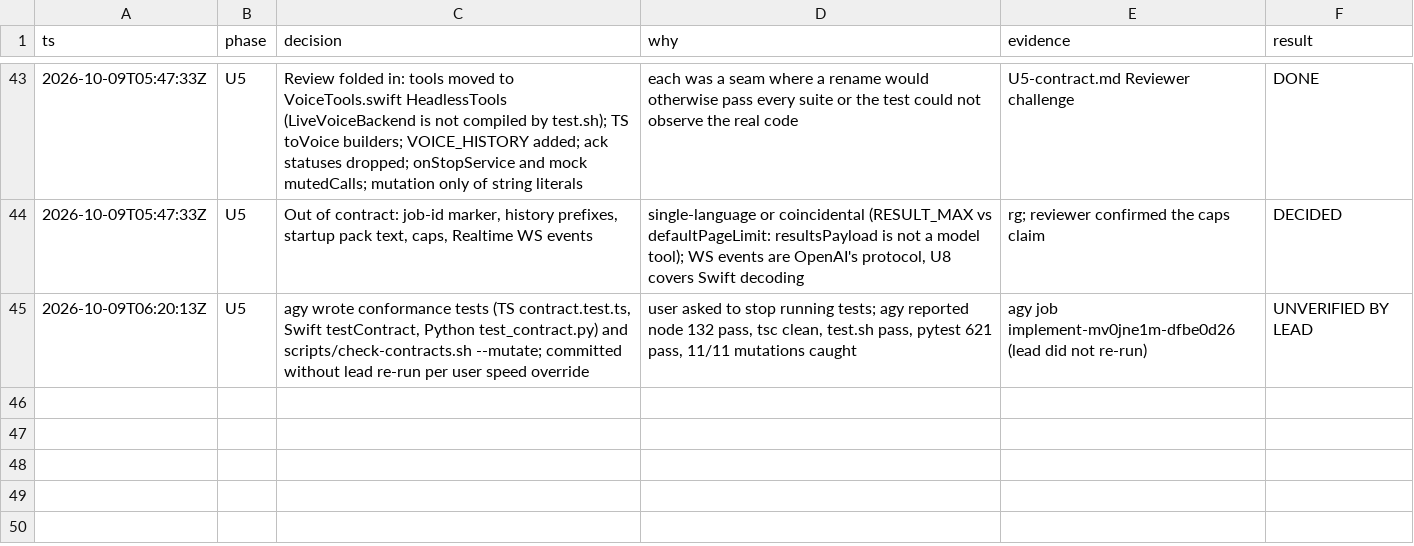
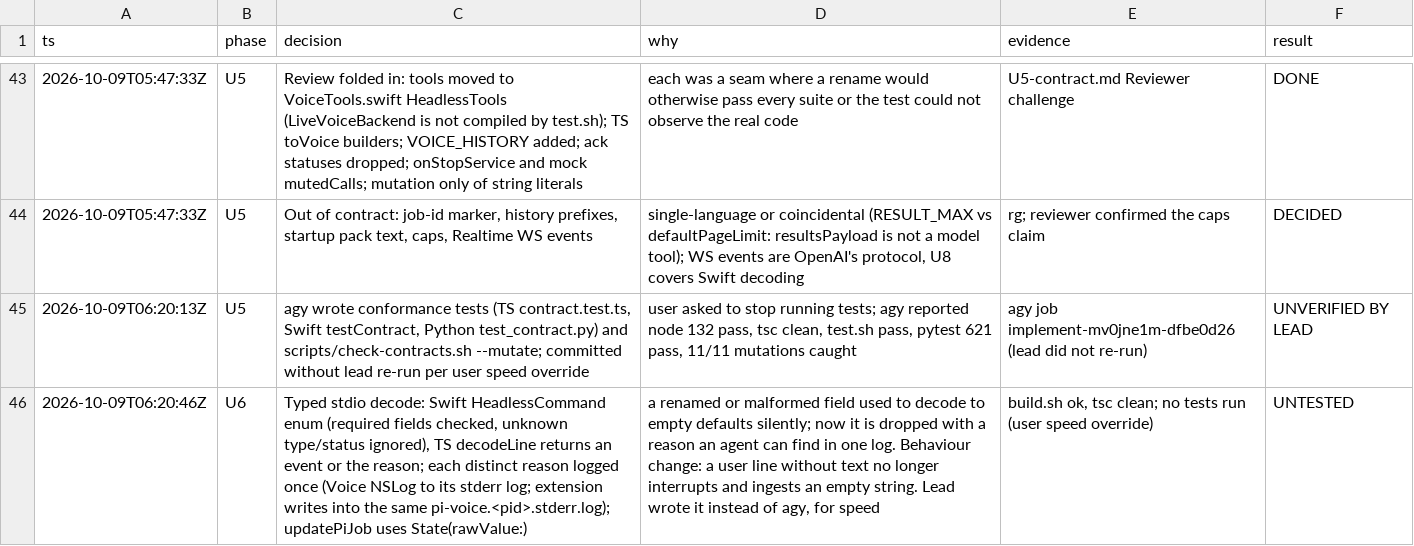
Before and after one commit to JLDynamics/pi-voice, a TSV file: docs/refactor/decisions.tsv, drawn as a sheet; only a part is shown, gaps mark what is left out; the diff names each change by its address in the sheet, - before the commit and + after, or states it on an @@ line.

Commit message:
Typed decode at the stdio boundary; log ignored lines once with a reason
Swift HeadlessBridge decodes stdin into a HeadlessCommand enum and ignores a
line missing a required field, with an unknown type, or an unknown job status,
instead of acting on empty defaults. The extension's decodeLine says why a
stdout line was dropped. Each distinct reason is written once to the Voice
stderr log.

```diff
--- a/docs/refactor/decisions.tsv
+++ b/docs/refactor/decisions.tsv
+row 46: 2026-10-09T06:20:46Z | U6 | Typed stdio decode: Swift HeadlessCommand enum (required fields checked, unknown type/status ignored), TS decodeLine returns an event or the reason; each distinct reason logged once (Voice NSLog to its stderr log; extension writes into the same pi-voice.<pid>.stderr.log); updatePiJob uses State(rawValue:) | a renamed or malformed field used to decode to empty defaults silently; now it is dropped with a reason an agent can find in one log. Behaviour change: a user line without text no longer interrupts and ingests an empty string. Lead wrote it instead of agy, for speed | build.sh ok, tsc clean; no tests run (user speed override) | UNTESTED
```
Also changed, not shown: 3 other files.
